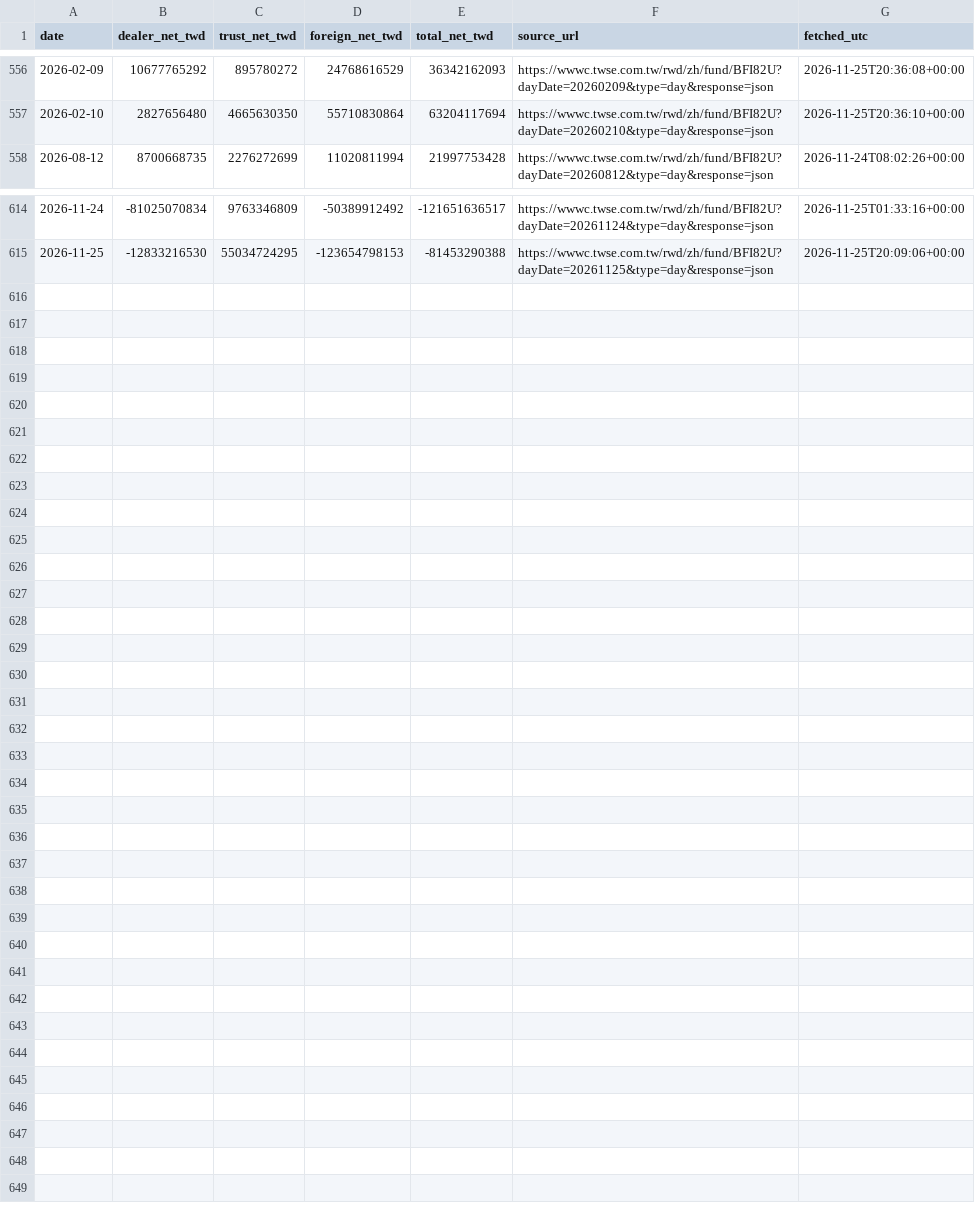
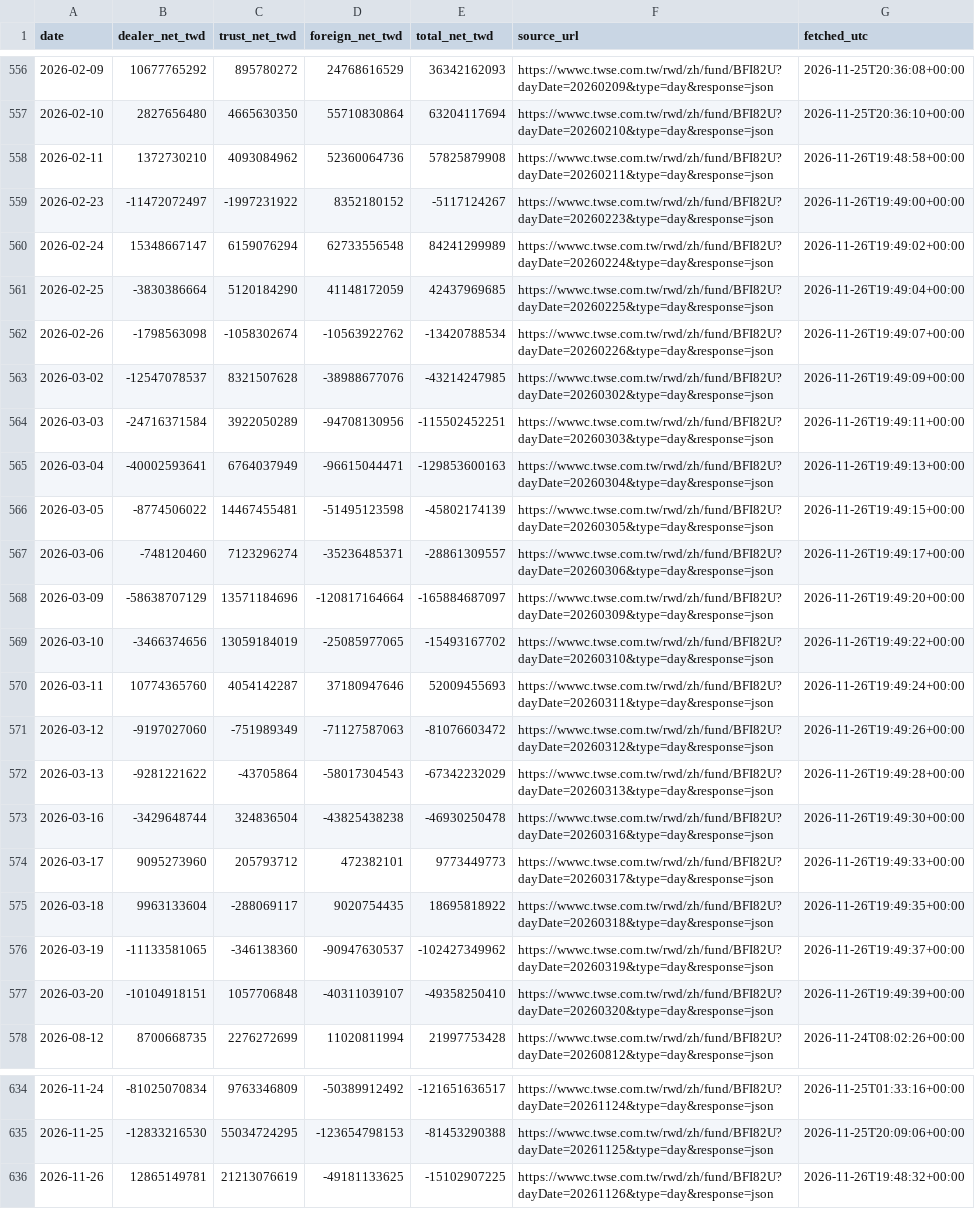
Before and after one commit to JC0303/jc-market-data, a CSV file: data/market/tw_institution.csv, drawn as a sheet; only a part is shown, gaps mark what is left out.

```diff
--- a/data/market/tw_institution.csv
+++ b/data/market/tw_institution.csv
@@ -557,2 +557,22 @@ date,dealer_net_twd,trust_net_twd,foreign_net_twd,total_net_twd,source_url,fetch
 2026-02-10,2827656480,4665630350,55710830864,63204117694,https://wwwc.twse.com.tw/rwd/zh/fund/BFI82U?dayDate=20260210&type=day&response=json,2026-11-25T20:36:10+00:00
+2026-02-11,1372730210,4093084962,52360064736,57825879908,https://wwwc.twse.com.tw/rwd/zh/fund/BFI82U?dayDate=20260211&type=day&response=json,2026-11-26T19:48:58+00:00
+2026-02-23,-11472072497,-1997231922,8352180152,-5117124267,https://wwwc.twse.com.tw/rwd/zh/fund/BFI82U?dayDate=20260223&type=day&response=json,2026-11-26T19:49:00+00:00
+2026-02-24,15348667147,6159076294,62733556548,84241299989,https://wwwc.twse.com.tw/rwd/zh/fund/BFI82U?dayDate=20260224&type=day&response=json,2026-11-26T19:49:02+00:00
+2026-02-25,-3830386664,5120184290,41148172059,42437969685,https://wwwc.twse.com.tw/rwd/zh/fund/BFI82U?dayDate=20260225&type=day&response=json,2026-11-26T19:49:04+00:00
+2026-02-26,-1798563098,-1058302674,-10563922762,-13420788534,https://wwwc.twse.com.tw/rwd/zh/fund/BFI82U?dayDate=20260226&type=day&response=json,2026-11-26T19:49:07+00:00
+2026-03-02,-12547078537,8321507628,-38988677076,-43214247985,https://wwwc.twse.com.tw/rwd/zh/fund/BFI82U?dayDate=20260302&type=day&response=json,2026-11-26T19:49:09+00:00
+2026-03-03,-24716371584,3922050289,-94708130956,-115502452251,https://wwwc.twse.com.tw/rwd/zh/fund/BFI82U?dayDate=20260303&type=day&response=json,2026-11-26T19:49:11+00:00
+2026-03-04,-40002593641,6764037949,-96615044471,-129853600163,https://wwwc.twse.com.tw/rwd/zh/fund/BFI82U?dayDate=20260304&type=day&response=json,2026-11-26T19:49:13+00:00
+2026-03-05,-8774506022,14467455481,-51495123598,-45802174139,https://wwwc.twse.com.tw/rwd/zh/fund/BFI82U?dayDate=20260305&type=day&response=json,2026-11-26T19:49:15+00:00
+2026-03-06,-748120460,7123296274,-35236485371,-28861309557,https://wwwc.twse.com.tw/rwd/zh/fund/BFI82U?dayDate=20260306&type=day&response=json,2026-11-26T19:49:17+00:00
+2026-03-09,-58638707129,13571184696,-120817164664,-165884687097,https://wwwc.twse.com.tw/rwd/zh/fund/BFI82U?dayDate=20260309&type=day&response=json,2026-11-26T19:49:20+00:00
+2026-03-10,-3466374656,13059184019,-25085977065,-15493167702,https://wwwc.twse.com.tw/rwd/zh/fund/BFI82U?dayDate=20260310&type=day&response=json,2026-11-26T19:49:22+00:00
+2026-03-11,10774365760,4054142287,37180947646,52009455693,https://wwwc.twse.com.tw/rwd/zh/fund/BFI82U?dayDate=20260311&type=day&response=json,2026-11-26T19:49:24+00:00
+2026-03-12,-9197027060,-751989349,-71127587063,-81076603472,https://wwwc.twse.com.tw/rwd/zh/fund/BFI82U?dayDate=20260312&type=day&response=json,2026-11-26T19:49:26+00:00
+2026-03-13,-9281221622,-43705864,-58017304543,-67342232029,https://wwwc.twse.com.tw/rwd/zh/fund/BFI82U?dayDate=20260313&type=day&response=json,2026-11-26T19:49:28+00:00
+2026-03-16,-3429648744,324836504,-43825438238,-46930250478,https://wwwc.twse.com.tw/rwd/zh/fund/BFI82U?dayDate=20260316&type=day&response=json,2026-11-26T19:49:30+00:00
+2026-03-17,9095273960,205793712,472382101,9773449773,https://wwwc.twse.com.tw/rwd/zh/fund/BFI82U?dayDate=20260317&type=day&response=json,2026-11-26T19:49:33+00:00
+2026-03-18,9963133604,-288069117,9020754435,18695818922,https://wwwc.twse.com.tw/rwd/zh/fund/BFI82U?dayDate=20260318&type=day&response=json,2026-11-26T19:49:35+00:00
+2026-03-19,-11133581065,-346138360,-90947630537,-102427349962,https://wwwc.twse.com.tw/rwd/zh/fund/BFI82U?dayDate=20260319&type=day&response=json,2026-11-26T19:49:37+00:00
+2026-03-20,-10104918151,1057706848,-40311039107,-49358250410,https://wwwc.twse.com.tw/rwd/zh/fund/BFI82U?dayDate=20260320&type=day&response=json,2026-11-26T19:49:39+00:00
 2026-08-12,8700668735,2276272699,11020811994,21997753428,https://wwwc.twse.com.tw/rwd/zh/fund/BFI82U?dayDate=20260812&type=day&response=json,2026-11-24T08:02:26+00:00
@@ -615 +635,2 @@ date,dealer_net_twd,trust_net_twd,foreign_net_twd,total_net_twd,source_url,fetch
 2026-11-25,-12833216530,55034724295,-123654798153,-81453290388,https://wwwc.twse.com.tw/rwd/zh/fund/BFI82U?dayDate=20261125&type=day&response=json,2026-11-25T20:09:06+00:00
+2026-11-26,12865149781,21213076619,-49181133625,-15102907225,https://wwwc.twse.com.tw/rwd/zh/fund/BFI82U?dayDate=20261126&type=day&response=json,2026-11-26T19:48:32+00:00
```
Also changed, not shown: data/market/otc_index.csv, data/market/otc_institution.csv, 11 other files.
